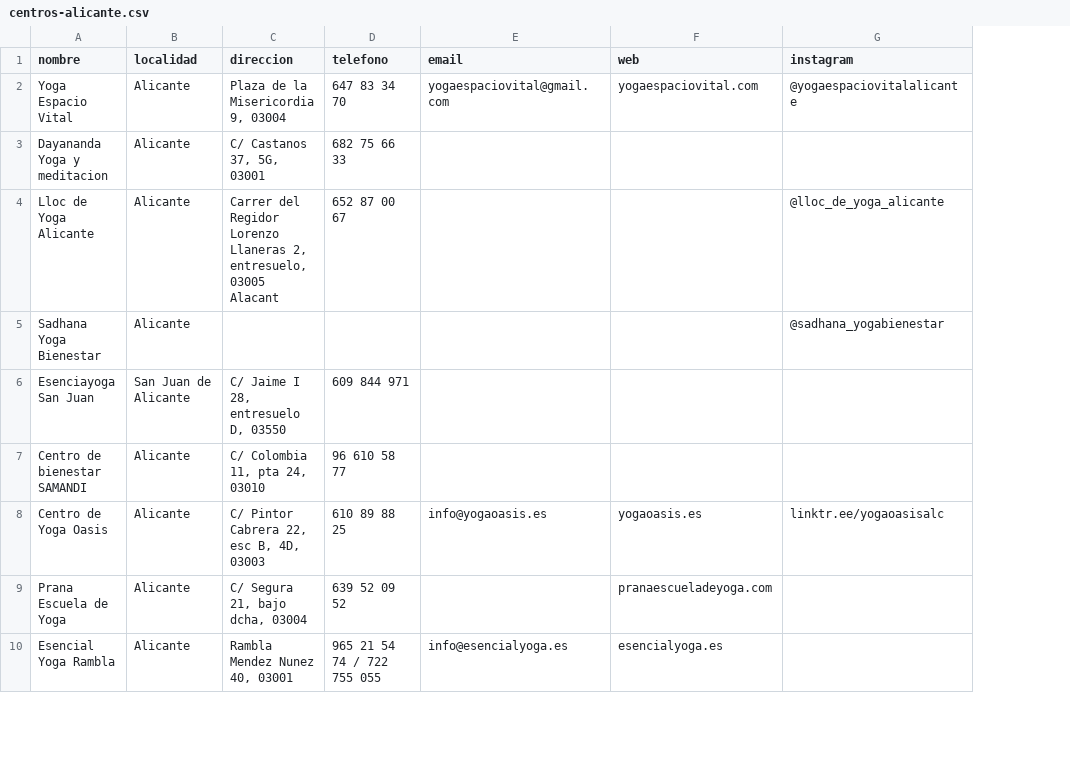
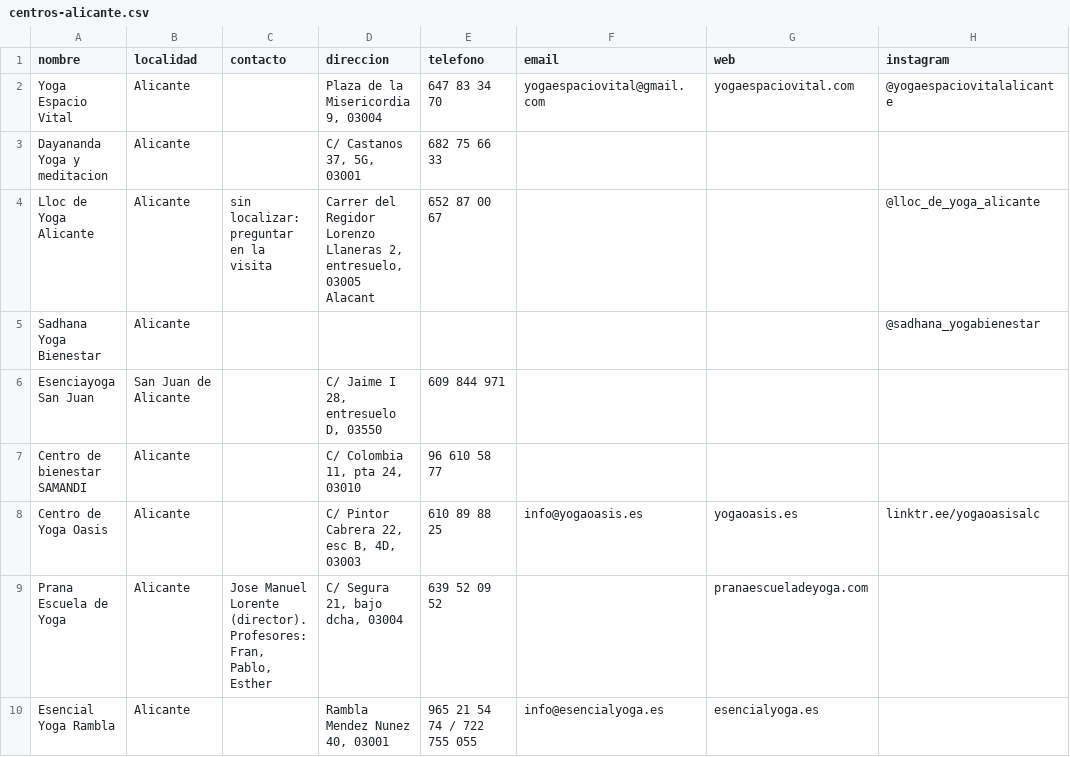
Before and after one commit to juanmanuelferrera/mantrayoga_centros, a CSV file: centros/centros-alicante.csv, drawn as a sheet; only a part is shown; the diff names each change by its address in the sheet, - before the commit and + after, or states it on an @@ line.

Commit message:
Columna de contacto en el CSV y visita anulada marcada
El nombre del director vivía dentro del blob de notas. Los nombres de contacto
son justo lo que vamos descubriendo y necesitando en cada visita, así que pasan
a ser campo propio y salen en la ficha.

También queda tachada en la bitácora la visita del jueves 27, para que al
releerla no parezca que sigue en pie.

```diff
--- a/centros/centros-alicante.csv
+++ b/centros/centros-alicante.csv
+column C (contacto), rows 4-9: sin localizar: preguntar en la visita |  |  |  |  | Jose Manuel Lorente (director). Profesores: Fran, Pablo, Esther
```
Also changed, not shown: 49 other files.
